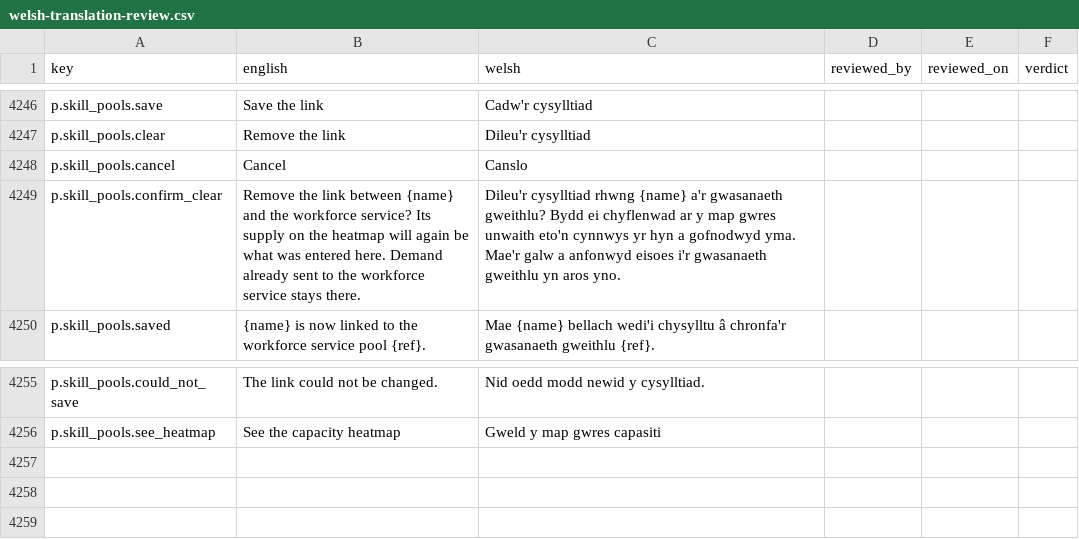
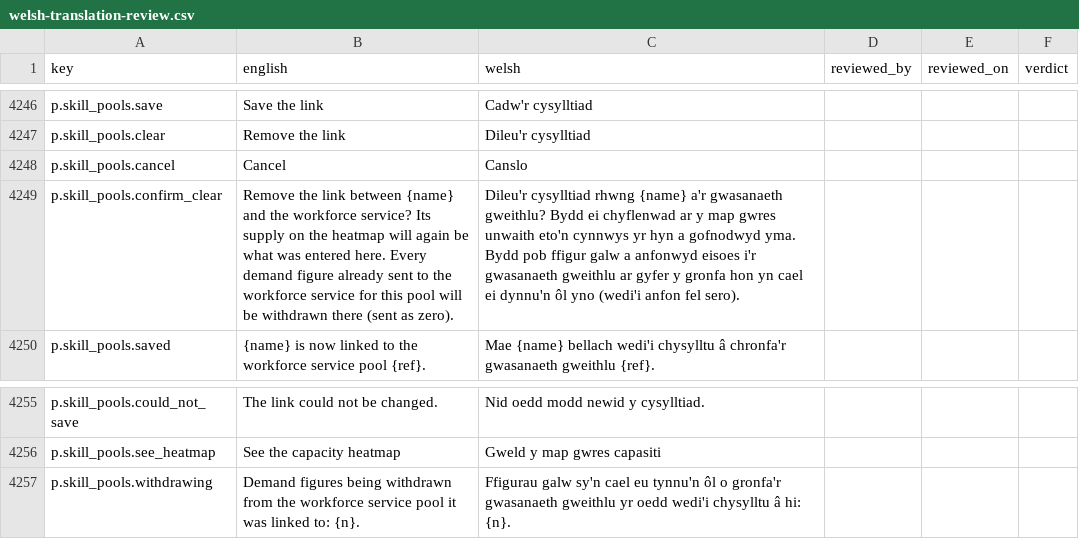
Before and after one commit to project-portfolio-management/project-portfolio-management, a CSV file: governance/welsh-translation-review.csv, drawn as a sheet; only a part is shown, gaps mark what is left out.

```diff
--- a/governance/welsh-translation-review.csv
+++ b/governance/welsh-translation-review.csv
@@ -4248,3 +4248,3 @@ p.skill_pools.clear,Remove the link,Dileu'r cysylltiad,,,
 p.skill_pools.cancel,Cancel,Canslo,,,
-p.skill_pools.confirm_clear,Remove the link between {name} and the workforce service? Its supply on the heatmap will again be what was entered here. Demand already sent to the workforce service stays there.,Dileu'r cysylltiad rhwng {name} a'r gwasanaeth gweithlu? Bydd ei chyflenwad ar y map gwres unwaith eto'n cynnwys yr hyn a gofnodwyd yma. Mae'r galw a anfonwyd eisoes i'r gwasanaeth gweithlu yn aros yno.,,,
+p.skill_pools.confirm_clear,Remove the link between {name} and the workforce service? Its supply on the heatmap will again be what was entered here. Every demand figure already sent to the workforce service for this pool will be withdrawn there (sent as zero).,Dileu'r cysylltiad rhwng {name} a'r gwasanaeth gweithlu? Bydd ei chyflenwad ar y map gwres unwaith eto'n cynnwys yr hyn a gofnodwyd yma. Bydd pob ffigur galw a anfonwyd eisoes i'r gwasanaeth gweithlu ar gyfer y gronfa hon yn cael ei dynnu'n ôl yno (wedi'i anfon fel sero).,,,
 p.skill_pools.saved,{name} is now linked to the workforce service pool {ref}.,Mae {name} bellach wedi'i chysylltu â chronfa'r gwasanaeth gweithlu {ref}.,,,
@@ -4256 +4256,2 @@ p.skill_pools.could_not_save,The link could not be changed.,Nid oedd modd newid
 p.skill_pools.see_heatmap,See the capacity heatmap,Gweld y map gwres capasiti,,,
+p.skill_pools.withdrawing,Demand figures being withdrawn from the workforce service pool it was linked to: {n}.,Ffigurau galw sy'n cael eu tynnu'n ôl o gronfa'r gwasanaeth gweithlu yr oedd wedi'i chysylltu â hi: {n}.,,,
```
Also changed, not shown: 20 other files.
